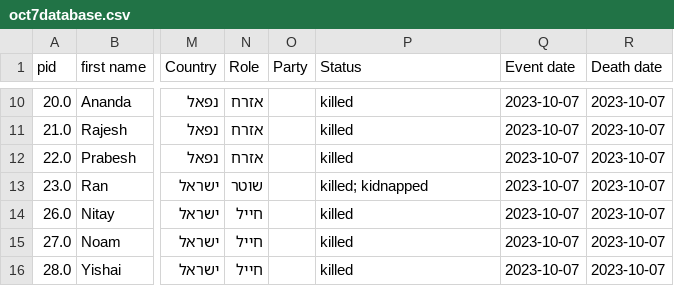
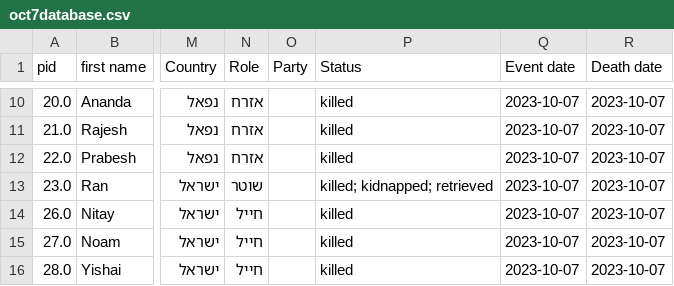
Before and after one commit to yuval-harpaz/alarms, a CSV file: data/oct7database.csv, drawn as a sheet; only a part is shown, gaps mark what is left out; the diff names each change by its address in the sheet, - before the commit and + after, or states it on an @@ line.

```diff
--- a/data/oct7database.csv
+++ b/data/oct7database.csv
-P13 (Status): killed; kidnapped
+P13 (Status): killed; kidnapped; retrieved
```
Also changed, not shown: data/kidnapped.csv.
